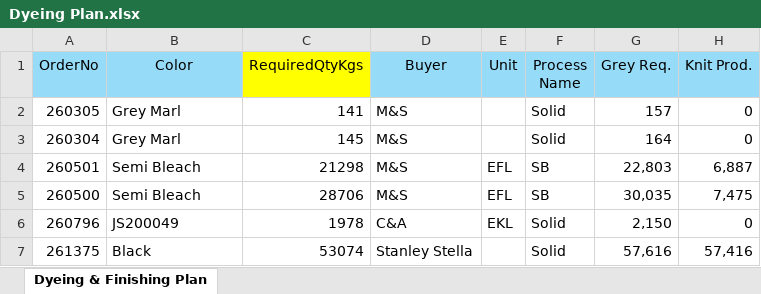
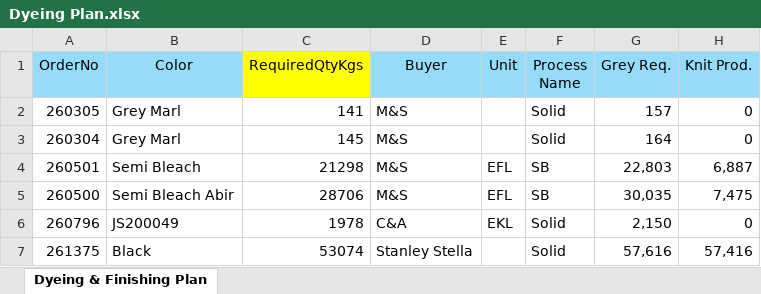
Before and after one commit to WakilIsrakAbir/EPYLION-Project-V2, an Excel workbook: Dyeing Plan.xlsx, sheet Dyeing & Finishing Plan, drawn as a sheet; only a part is shown; values as stored, in another font and other column widths than the file's, no borders; the diff names each change by its address in the sheet, - before the commit and + after, or states it on an @@ line.

```diff
--- a/Dyeing Plan.xlsx (sheet Dyeing & Finishing Plan)
+++ b/Dyeing Plan.xlsx (sheet Dyeing & Finishing Plan)
-B5 (Color): Semi Bleach
+B5 (Color): Semi Bleach Abir
```
Also changed, not shown: 2 other files.
